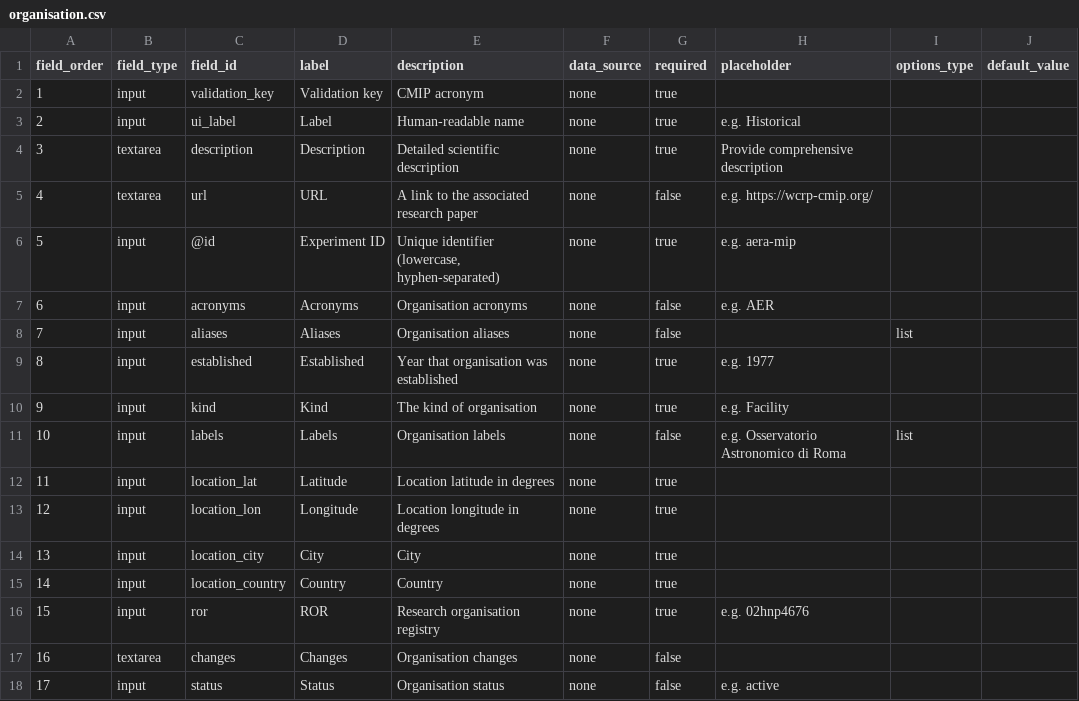
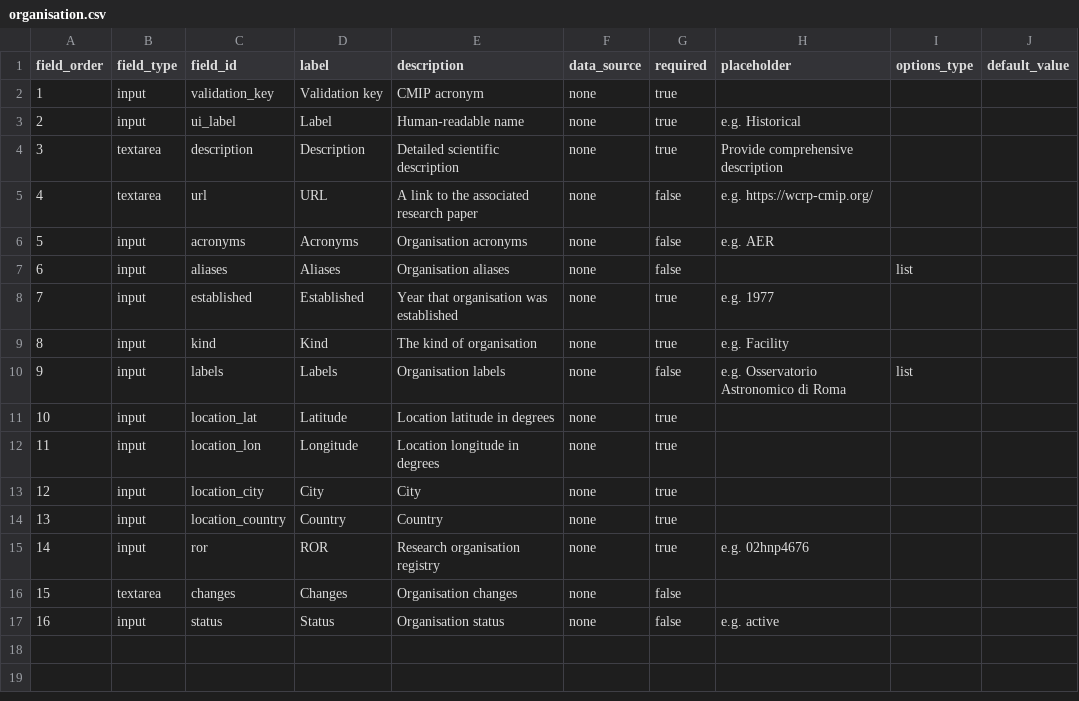
Before and after one commit to mo-laurenboon/WCRP-universe-template-generation-workflow, a CSV file: .github/GEN_ISSUE_TEMPLATE/organisation.csv, drawn as a sheet; removed rows and columns are numbered as before the commit, all else as after; the diff names each change by its address in the sheet, - before the commit and + after, or states it on an @@ line.

```diff
--- a/.github/GEN_ISSUE_TEMPLATE/organisation.csv
+++ b/.github/GEN_ISSUE_TEMPLATE/organisation.csv
-row 6: 5 | input | @id | Experiment ID | Unique identifier (lowercase, hyphen-separated) | none | true | e.g. aera-mip
@@ column A (field_order) renumbered from row 6 down @@
```
Also changed, not shown: .github/GEN_ISSUE_TEMPLATE/activity.csv, .github/GEN_ISSUE_TEMPLATE/archive_id.csv, 16 other files.
